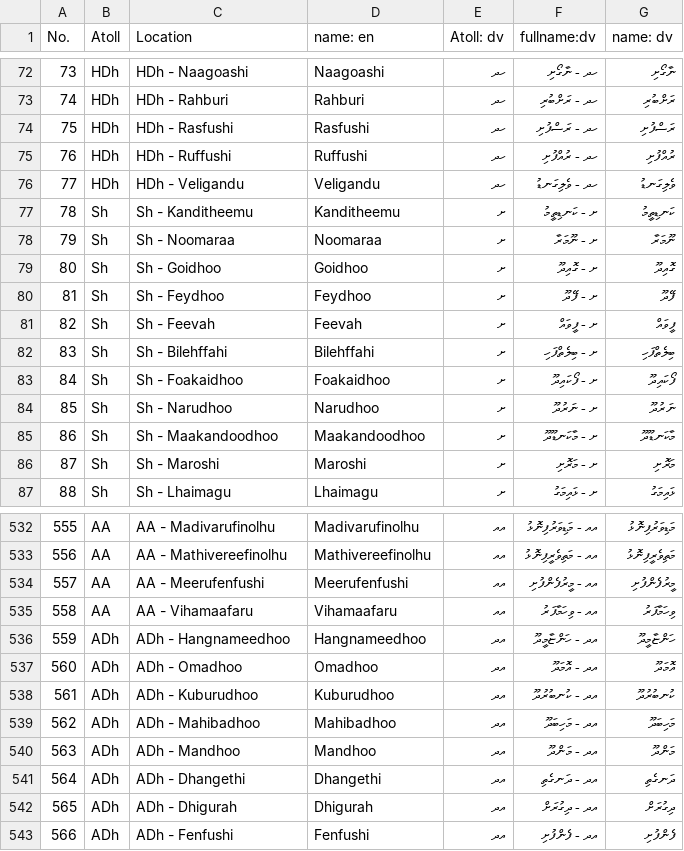
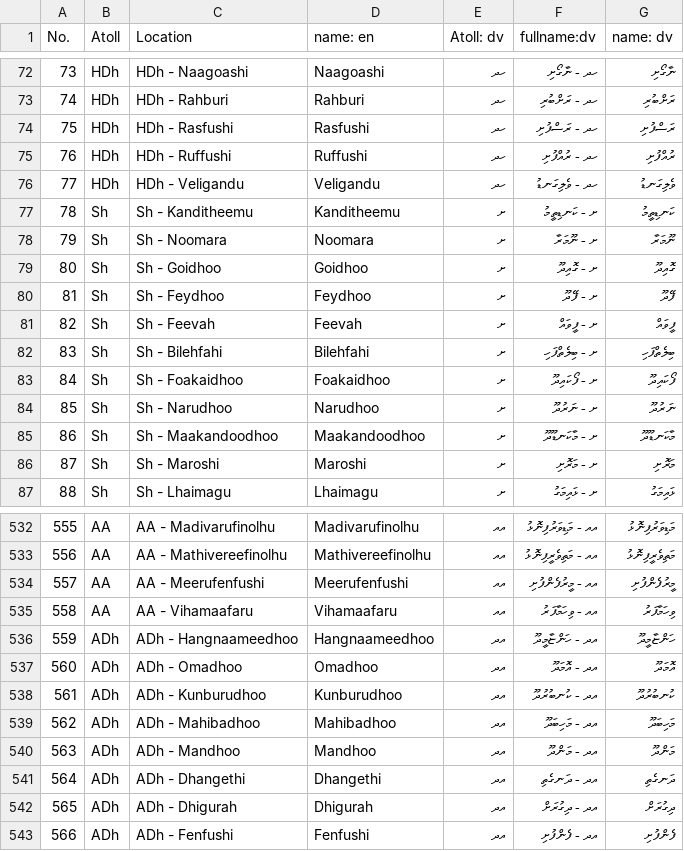
Before and after one commit to shammu119/mtcc_personal, a CSV file: location_data_dv.csv, drawn as a sheet; only a part is shown, gaps mark what is left out.

Commit message:
Update location_data_dv.csv

```diff
--- a/location_data_dv.csv
+++ b/location_data_dv.csv
@@ -77,3 +77,3 @@
 78,Sh,Sh - Kanditheemu,Kanditheemu,ށ,ށ - ކަނޑިތީމު,ކަނޑިތީމު
-79,Sh,Sh - Noomaraa,Noomaraa,ށ,ށ - ނޫމަރާ,ނޫމަރާ
+79,Sh,Sh - Noomara,Noomara,ށ,ށ - ނޫމަރާ,ނޫމަރާ
 80,Sh,Sh - Goidhoo,Goidhoo,ށ,ށ - ގޮއިދޫ,ގޮއިދޫ
@@ -81,3 +81,3 @@
 82,Sh,Sh - Feevah,Feevah,ށ,ށ - ފީވައް,ފީވައް
-83,Sh,Sh - Bilehffahi,Bilehffahi,ށ,ށ - ބިލެތްފަހި,ބިލެތްފަހި
+83,Sh,Sh - Bilehfahi,Bilehfahi,ށ,ށ - ބިލެތްފަހި,ބިލެތްފަހި
 84,Sh,Sh - Foakaidhoo,Foakaidhoo,ށ,ށ - ފޯކައިދޫ,ފޯކައިދޫ
@@ -535,5 +535,5 @@
 558,AA,AA - Vihamaafaru,Vihamaafaru,އއ,އއ - ވިހަމާފަރު,ވިހަމާފަރު
-559,ADh,ADh - Hangnameedhoo,Hangnameedhoo,އދ,އދ - ހަންޏާމީދޫ,ހަންޏާމީދޫ
+559,ADh,ADh - Hangnaameedhoo,Hangnaameedhoo,އދ,އދ - ހަންޏާމީދޫ,ހަންޏާމީދޫ
 560,ADh,ADh - Omadhoo,Omadhoo,އދ,އދ - އޮމަދޫ,އޮމަދޫ
-561,ADh,ADh - Kuburudhoo,Kuburudhoo,އދ,އދ - ކުނބުރުދޫ,ކުނބުރުދޫ
+561,ADh,ADh - Kunburudhoo,Kunburudhoo,އދ,އދ - ކުނބުރުދޫ,ކުނބުރުދޫ
 562,ADh,ADh - Mahibadhoo,Mahibadhoo,އދ,އދ - މަހިބަދޫ,މަހިބަދޫ
```
